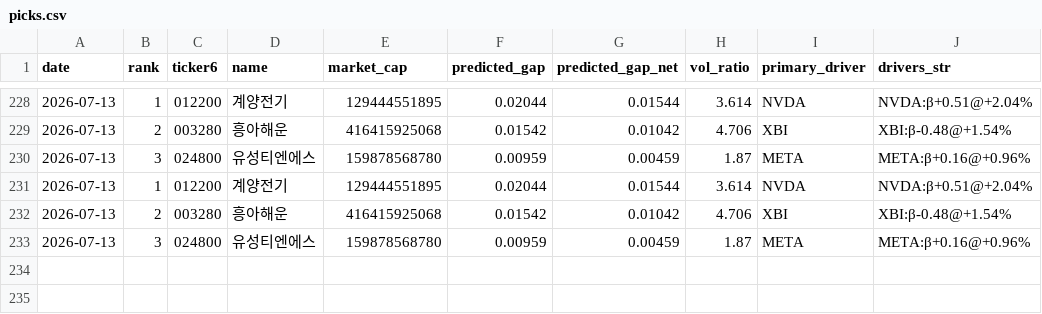
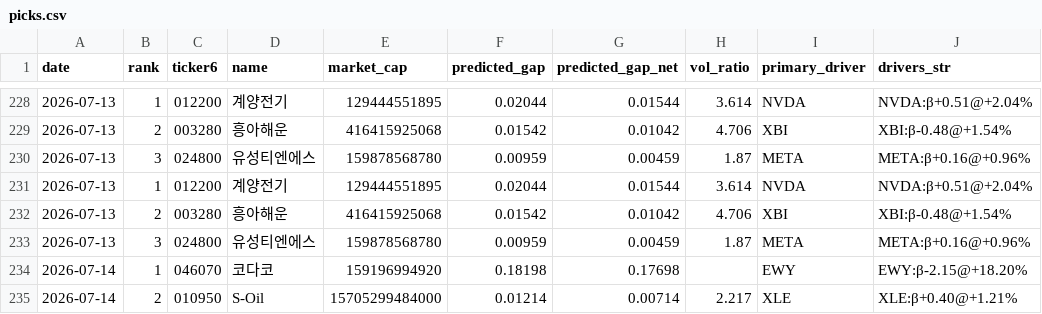
Before and after one commit to melingo-o/danta-screener, a CSV file: data/journal/picks.csv, drawn as a sheet; only a part is shown, gaps mark what is left out; the diff names each change by its address in the sheet, - before the commit and + after, or states it on an @@ line.

```diff
--- a/data/journal/picks.csv
+++ b/data/journal/picks.csv
+row 234: 2026-07-14 | 1 | 046070 | 코다코 | 159196994920 | 0.18198 | 0.17698 |  | EWY | EWY:β-2.15@+18.20%
+row 235: 2026-07-14 | 2 | 010950 | S-Oil | 15705299484000 | 0.01214 | 0.00714 | 2.217 | XLE | XLE:β+0.40@+1.21%
```
Also changed, not shown: data/daily_indicators.csv, data/picking_universe.csv, 1 other file.
